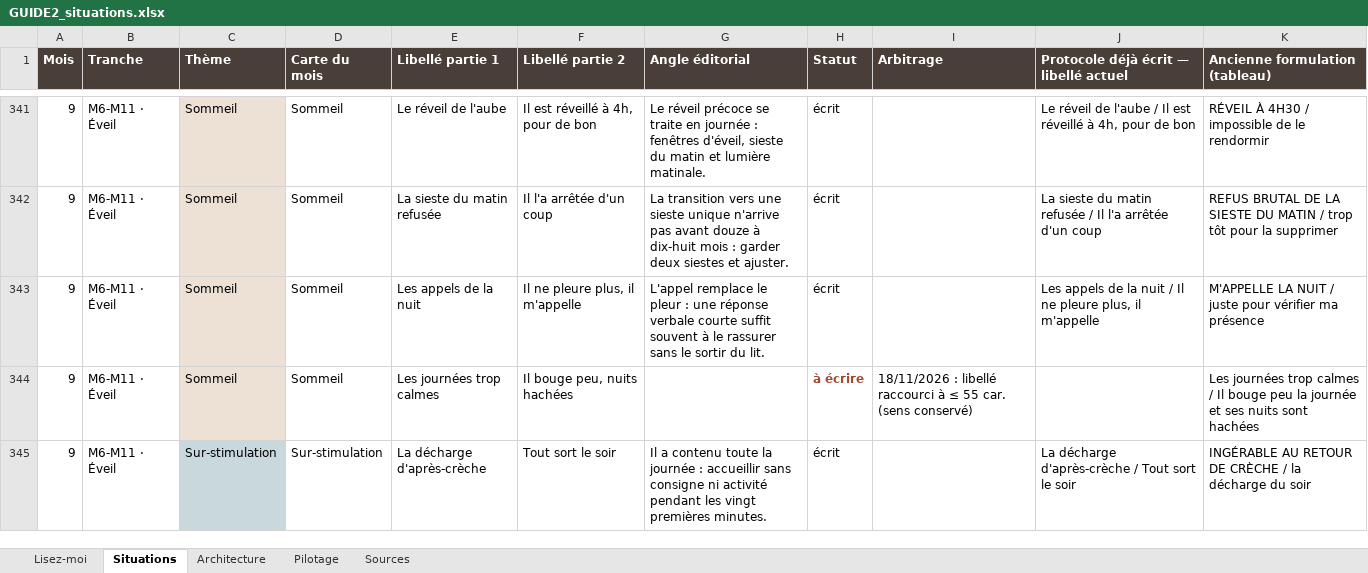
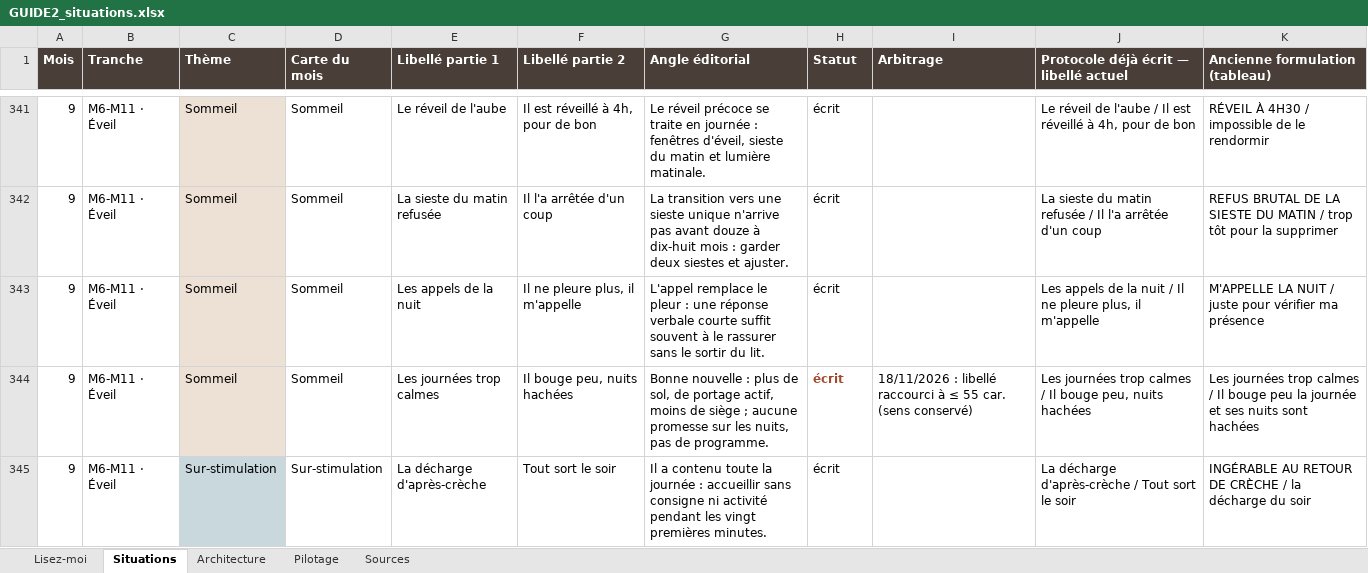
Before and after one commit to Lauratrll/App-B-b-, an Excel workbook: GUIDE2_situations.xlsx, sheet Situations, drawn as a sheet; only a part is shown, gaps mark what is left out; values as stored, in another font and other column widths than the file's, no borders; the diff covers the shown part only; the diff names each change by its address in the sheet, - before the commit and + after, or states it on an @@ line.

```diff
--- a/GUIDE2_situations.xlsx (sheet Situations)
+++ b/GUIDE2_situations.xlsx (sheet Situations)
-G344 (Angle éditorial): (empty)
+G344 (Angle éditorial): Bonne nouvelle : plus de sol, de portage actif, moins de siège ; aucune promesse sur les nuits, pas de programme.
-H344 (Statut): à écrire
+H344 (Statut): écrit
-J344: (empty)
+J344: Les journées trop calmes / Il bouge peu, nuits hachées
```
Also changed, not shown: 25 edited cells elsewhere in this sheet, sheet Sources, 21 other files.
